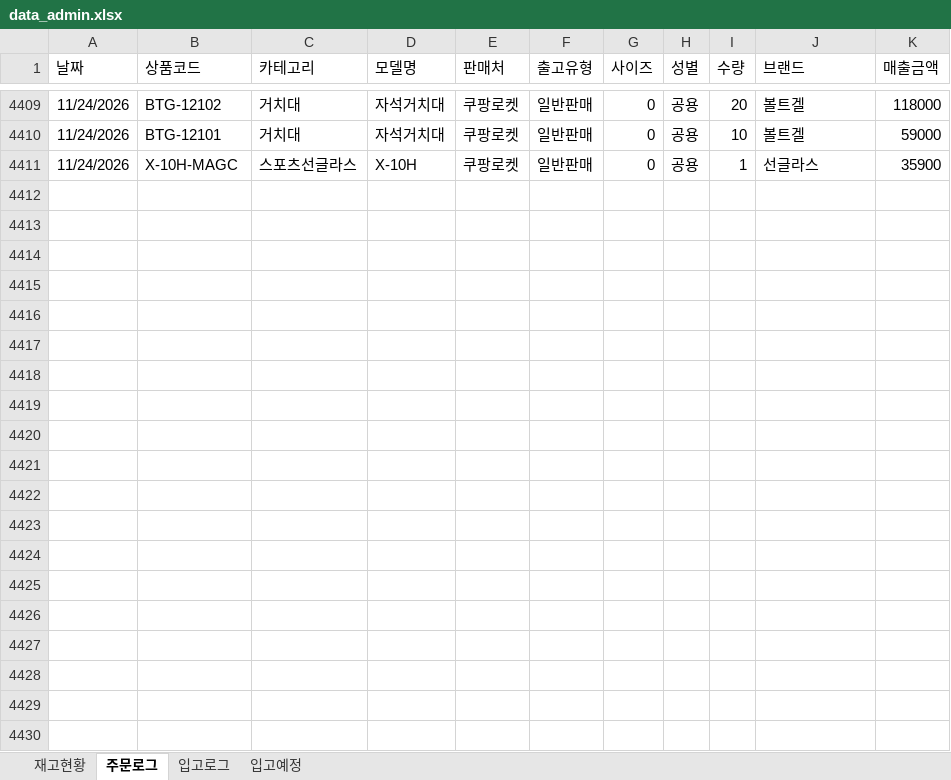
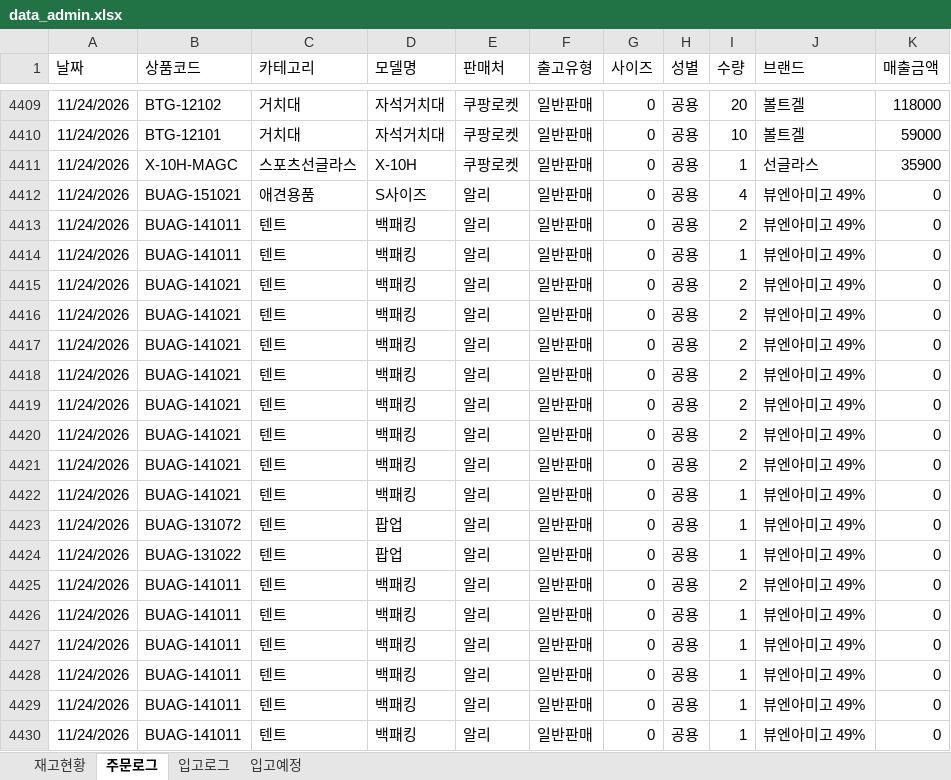
Before and after one commit to dkseotjd0112-max/Baoji-dashboard, an Excel workbook: data_admin.xlsx, sheet 주문로그, drawn as a sheet; only a part is shown, gaps mark what is left out; values as stored, in another font and other column widths than the file's, no borders; the diff covers the shown part only; the diff names each change by its address in the sheet, - before the commit and + after, or states it on an @@ line.

```diff
--- a/data_admin.xlsx (sheet 주문로그)
+++ b/data_admin.xlsx (sheet 주문로그)
+row 4412: 11/24/2026 | BUAG-151021 | 애견용품 | S사이즈 | 알리 | 일반판매 | 0 | 공용 | 4 | 뷰엔아미고 49% | 0
+row 4413: 11/24/2026 | BUAG-141011 | 텐트 | 백패킹 | 알리 | 일반판매 | 0 | 공용 | 2 | 뷰엔아미고 49% | 0
+row 4414: 11/24/2026 | BUAG-141011 | 텐트 | 백패킹 | 알리 | 일반판매 | 0 | 공용 | 1 | 뷰엔아미고 49% | 0
+row 4415: 11/24/2026 | BUAG-141021 | 텐트 | 백패킹 | 알리 | 일반판매 | 0 | 공용 | 2 | 뷰엔아미고 49% | 0
+row 4416: 11/24/2026 | BUAG-141021 | 텐트 | 백패킹 | 알리 | 일반판매 | 0 | 공용 | 2 | 뷰엔아미고 49% | 0
+row 4417: 11/24/2026 | BUAG-141021 | 텐트 | 백패킹 | 알리 | 일반판매 | 0 | 공용 | 2 | 뷰엔아미고 49% | 0
+row 4418: 11/24/2026 | BUAG-141021 | 텐트 | 백패킹 | 알리 | 일반판매 | 0 | 공용 | 2 | 뷰엔아미고 49% | 0
+row 4419: 11/24/2026 | BUAG-141021 | 텐트 | 백패킹 | 알리 | 일반판매 | 0 | 공용 | 2 | 뷰엔아미고 49% | 0
+row 4420: 11/24/2026 | BUAG-141021 | 텐트 | 백패킹 | 알리 | 일반판매 | 0 | 공용 | 2 | 뷰엔아미고 49% | 0
+row 4421: 11/24/2026 | BUAG-141021 | 텐트 | 백패킹 | 알리 | 일반판매 | 0 | 공용 | 2 | 뷰엔아미고 49% | 0
+row 4422: 11/24/2026 | BUAG-141021 | 텐트 | 백패킹 | 알리 | 일반판매 | 0 | 공용 | 1 | 뷰엔아미고 49% | 0
+row 4423: 11/24/2026 | BUAG-131072 | 텐트 | 팝업 | 알리 | 일반판매 | 0 | 공용 | 1 | 뷰엔아미고 49% | 0
+row 4424: 11/24/2026 | BUAG-131022 | 텐트 | 팝업 | 알리 | 일반판매 | 0 | 공용 | 1 | 뷰엔아미고 49% | 0
+row 4425: 11/24/2026 | BUAG-141011 | 텐트 | 백패킹 | 알리 | 일반판매 | 0 | 공용 | 2 | 뷰엔아미고 49% | 0
+row 4426: 11/24/2026 | BUAG-141011 | 텐트 | 백패킹 | 알리 | 일반판매 | 0 | 공용 | 1 | 뷰엔아미고 49% | 0
+row 4427: 11/24/2026 | BUAG-141011 | 텐트 | 백패킹 | 알리 | 일반판매 | 0 | 공용 | 1 | 뷰엔아미고 49% | 0
+row 4428: 11/24/2026 | BUAG-141011 | 텐트 | 백패킹 | 알리 | 일반판매 | 0 | 공용 | 1 | 뷰엔아미고 49% | 0
+row 4429: 11/24/2026 | BUAG-141011 | 텐트 | 백패킹 | 알리 | 일반판매 | 0 | 공용 | 1 | 뷰엔아미고 49% | 0
+row 4430: 11/24/2026 | BUAG-141011 | 텐트 | 백패킹 | 알리 | 일반판매 | 0 | 공용 | 1 | 뷰엔아미고 49% | 0
```
Also changed, not shown: 34 added rows elsewhere in this sheet, sheet 재고현황, sheet 입고예정, data_general.xlsx, 1 other file.
